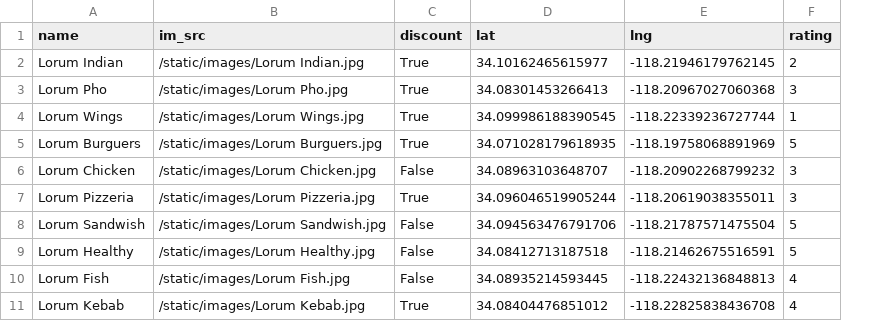
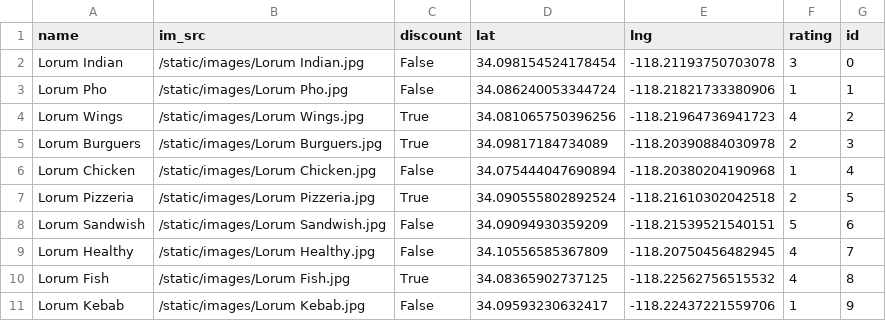
Before and after one commit to luisdiaz1997/CSC642_Project, a CSV file: static/data.csv, drawn as a sheet; the diff names each change by its address in the sheet, - before the commit and + after, or states it on an @@ line.

```diff
--- a/static/data.csv
+++ b/static/data.csv
+column G (id), rows 2-11: 0 | 1 | 2 | 3 | 4 | 5 | 6 | 7 | 8 | 9
-C2:C3 (discount): True
+C2:C3 (discount): False
-D2 (lat): 34.10162465615977
+D2 (lat): 34.098154524178454
-E2 (lng): -118.21946179762145
+E2 (lng): -118.21193750703078
-F2 (rating): 2
+F2 (rating): 3
-D3 (lat): 34.08301453266413
+D3 (lat): 34.086240053344724
-E3 (lng): -118.20967027060368
+E3 (lng): -118.21821733380906
-F3 (rating): 3
+F3 (rating): 1
-D4 (lat): 34.099986188390545
+D4 (lat): 34.081065750396256
-E4 (lng): -118.22339236727744
+E4 (lng): -118.21964736941723
-F4 (rating): 1
+F4 (rating): 4
-D5 (lat): 34.071028179618935
+D5 (lat): 34.09817184734089
-E5 (lng): -118.19758068891969
+E5 (lng): -118.20390884030978
-F5 (rating): 5
+F5 (rating): 2
-D6 (lat): 34.08963103648707
+D6 (lat): 34.075444047690894
-E6 (lng): -118.20902268799232
+E6 (lng): -118.20380204190968
-F6 (rating): 3
+F6 (rating): 1
-D7 (lat): 34.096046519905244
+D7 (lat): 34.090555802892524
-E7 (lng): -118.20619038355011
+E7 (lng): -118.21610302042518
-F7 (rating): 3
+F7 (rating): 2
-D8 (lat): 34.094563476791706
+D8 (lat): 34.09094930359209
-E8 (lng): -118.21787571475504
+E8 (lng): -118.21539521540151
-D9 (lat): 34.08412713187518
+D9 (lat): 34.10556585367809
-E9 (lng): -118.21462675516591
+E9 (lng): -118.20750456482945
-F9 (rating): 5
+F9 (rating): 4
-C10 (discount): False
+C10 (discount): True
-D10 (lat): 34.08935214593445
+D10 (lat): 34.08365902737125
-E10 (lng): -118.22432136848813
+E10 (lng): -118.22562756515532
-C11 (discount): True
+C11 (discount): False
-D11 (lat): 34.08404476851012
+D11 (lat): 34.09593230632417
-E11 (lng): -118.22825838436708
+E11 (lng): -118.22437221559706
-F11 (rating): 4
+F11 (rating): 1
```
Also changed, not shown: 8 other files.
